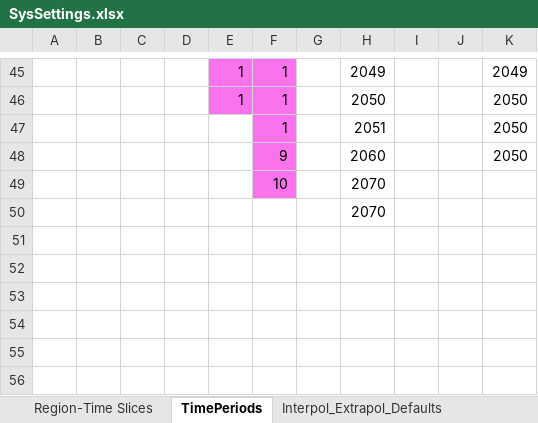
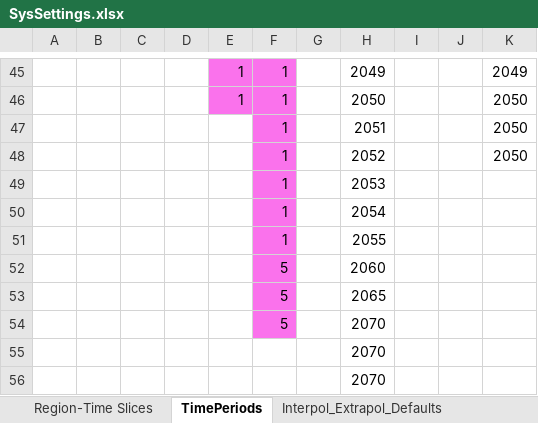
Before and after one commit to brunomerven/SATIMGE_Veda, an Excel workbook: SysSettings.xlsx, sheet TimePeriods, drawn as a sheet; only a part is shown, gaps mark what is left out; values as stored, in another font and other column widths than the file's, no borders; charts and pictures not drawn; removed rows and columns are numbered as before the commit, all else as after; the diff names each change by its address in the sheet, - before the commit and + after, or states it on an @@ line.

Commit message:
pdef 2070 updated

```diff
--- a/SysSettings.xlsx (sheet TimePeriods)
+++ b/SysSettings.xlsx (sheet TimePeriods)
-row 48:  |  |  |  |  | 9 |  | 2060 |  |  | 2050
-row 49:  |  |  |  |  | 10 |  | 2070
+row 48:  |  |  |  |  | 1 |  | 2052 |  |  | 2050
+row 49:  |  |  |  |  | 1 |  | 2053
+row 50:  |  |  |  |  | 1 |  | 2054
+row 51:  |  |  |  |  | 1 |  | 2055
+row 52:  |  |  |  |  | 5 |  | 2060
+row 53:  |  |  |  |  | 5 |  | 2065
+row 54:  |  |  |  |  | 5 |  | 2070
+row 55:  |  |  |  |  |  |  | 2070
```
